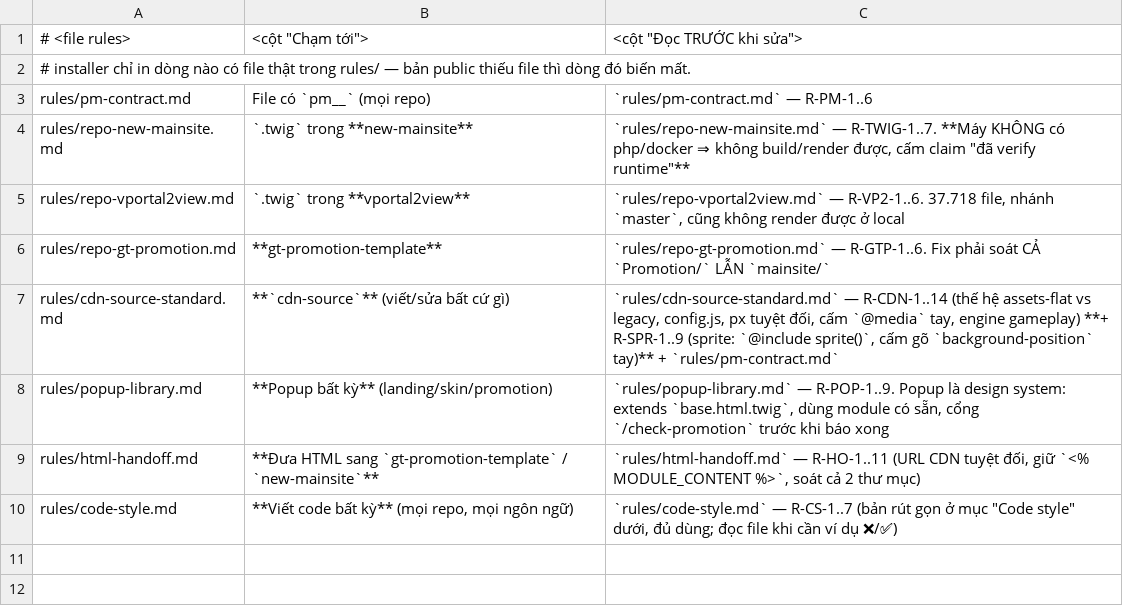
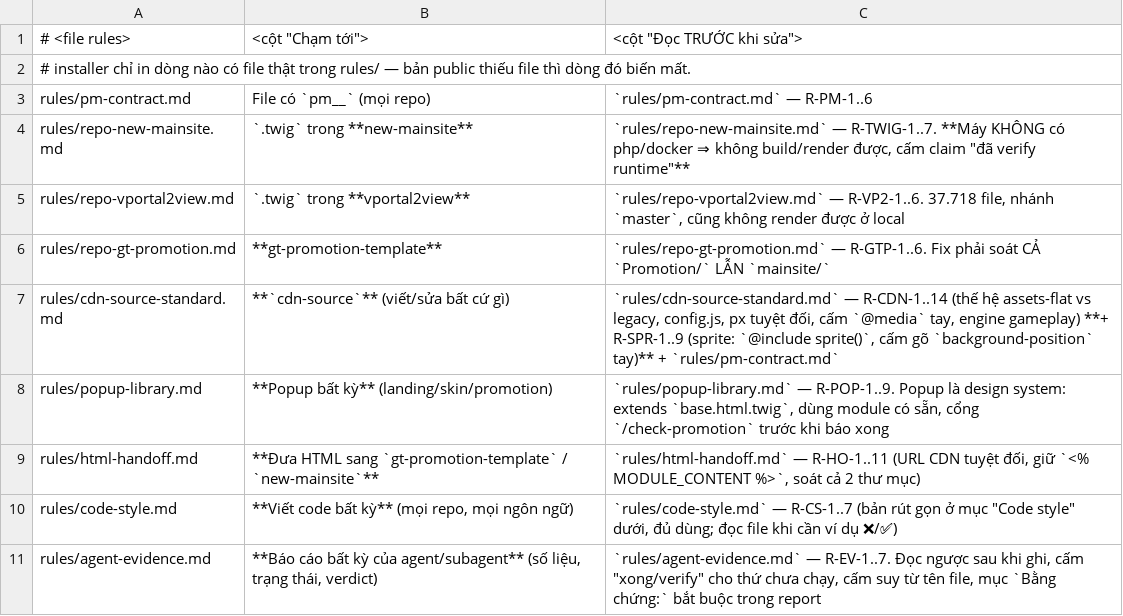
Before and after one commit to tongo0209/agent-auto, a TSV file: templates/rules-index.tsv, drawn as a sheet.

```diff
--- a/templates/rules-index.tsv
+++ b/templates/rules-index.tsv
@@ -10 +10,2 @@ rules/html-handoff.md	**Đưa HTML sang `gt-promotion-template` / `new-mainsite`
 rules/code-style.md	**Viết code bất kỳ** (mọi repo, mọi ngôn ngữ)	`rules/code-style.md` — R-CS-1..7 (bản rút gọn ở mục "Code style" dưới, đủ dùng; đọc file khi cần ví dụ ❌/✅)
+rules/agent-evidence.md	**Báo cáo bất kỳ của agent/subagent** (số liệu, trạng thái, verdict)	`rules/agent-evidence.md` — R-EV-1..7. Đọc ngược sau khi ghi, cấm "xong/verify" cho thứ chưa chạy, cấm suy từ tên file, mục `Bằng chứng:` bắt buộc trong report
```
Also changed, not shown: 11 other files.
